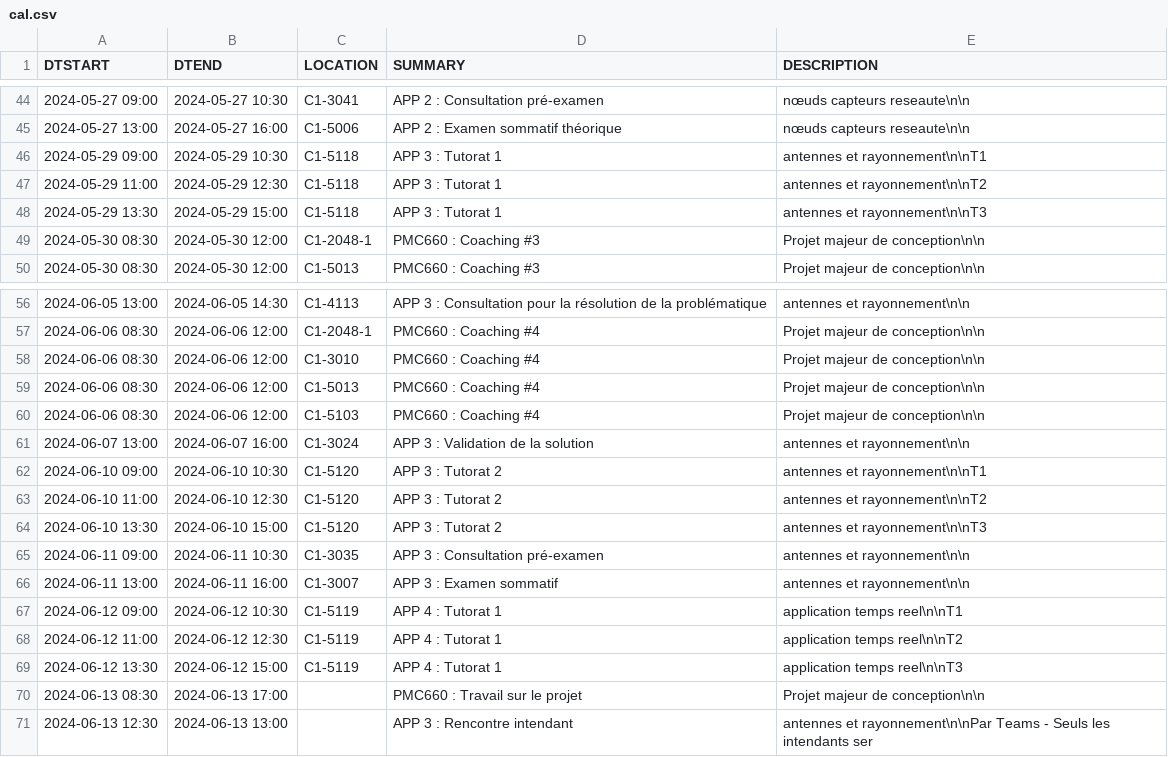
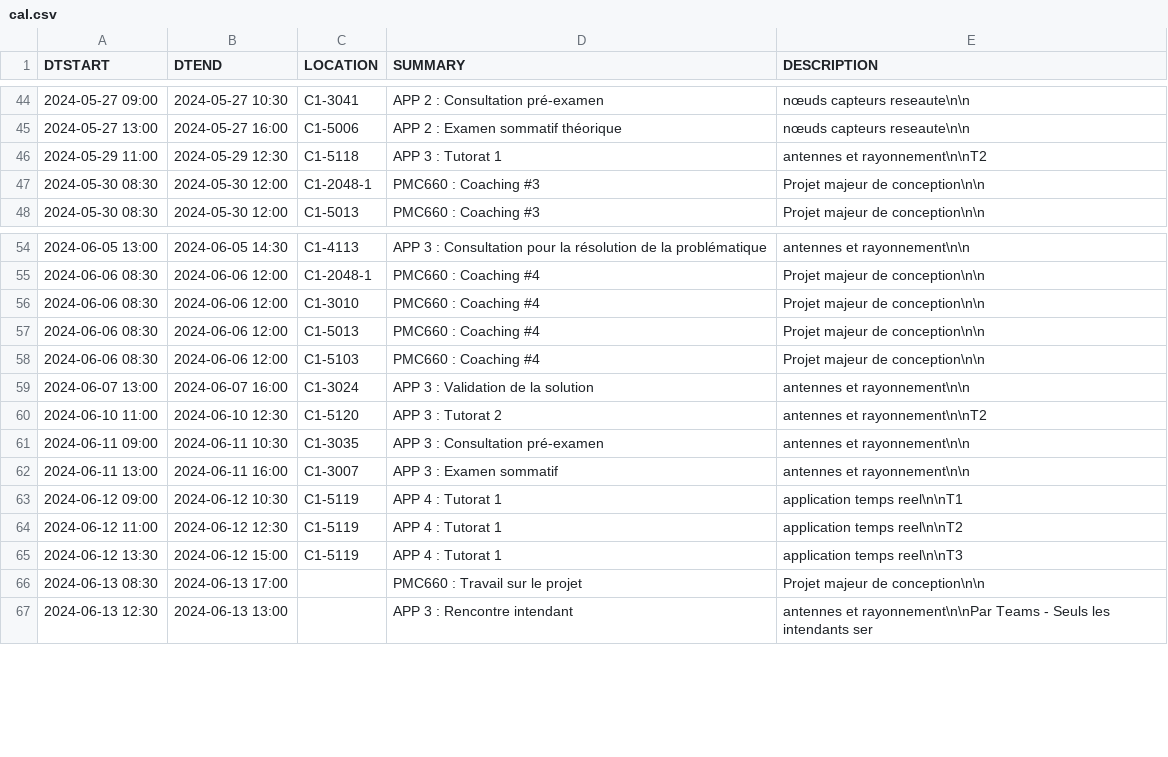
Before and after one commit to mdaoustUdeS/gegi-horarius, a CSV file: data/cal.csv, drawn as a sheet; only a part is shown, gaps mark what is left out; the diff names each change by its address in the sheet, - before the commit and + after, or states it on an @@ line.

```diff
--- a/data/cal.csv
+++ b/data/cal.csv
-row 46: 2024-05-29 09:00 | 2024-05-29 10:30 | C1-5118 | APP 3 : Tutorat 1 | antennes et rayonnement\n\nT1
-row 48: 2024-05-29 13:30 | 2024-05-29 15:00 | C1-5118 | APP 3 : Tutorat 1 | antennes et rayonnement\n\nT3
-row 62: 2024-06-10 09:00 | 2024-06-10 10:30 | C1-5120 | APP 3 : Tutorat 2 | antennes et rayonnement\n\nT1
-row 64: 2024-06-10 13:30 | 2024-06-10 15:00 | C1-5120 | APP 3 : Tutorat 2 | antennes et rayonnement\n\nT3
```
